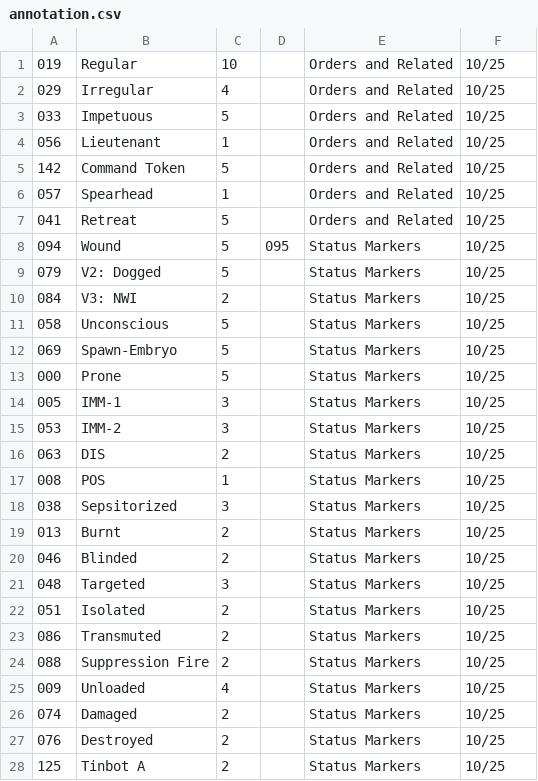
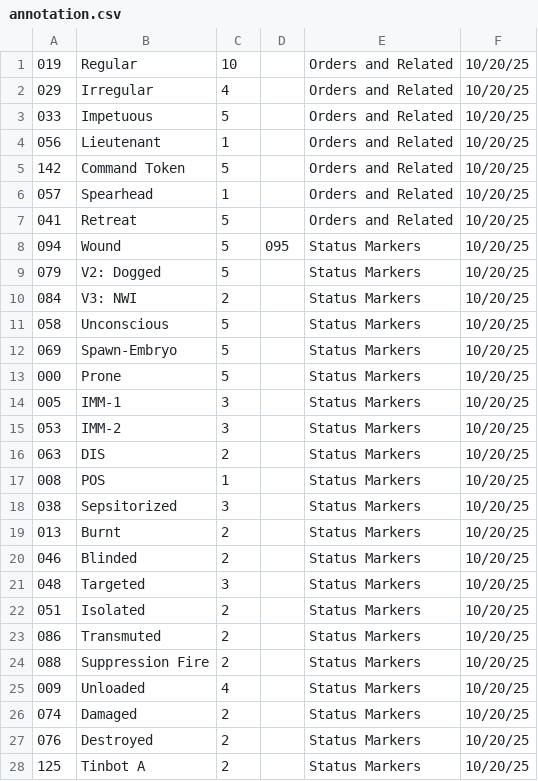
Before and after one commit to toadchild/infinity-marker-sheet, a CSV file: annotation.csv, drawn as a sheet; only a part is shown; the diff covers the shown part only.

Commit message:
Added 20mm token size.

```diff
--- a/annotation.csv
+++ b/annotation.csv
@@ -1,28 +1,28 @@
-019,Regular,10,,Orders and Related,10/25
-029,Irregular,4,,Orders and Related,10/25
-033,Impetuous,5,,Orders and Related,10/25
-056,Lieutenant,1,,Orders and Related,10/25
-142,Command Token,5,,Orders and Related,10/25
-057,Spearhead,1,,Orders and Related,10/25
-041,Retreat,5,,Orders and Related,10/25
-094,Wound,5,095,Status Markers,10/25
-079,V2: Dogged,5,,Status Markers,10/25
-084,V3: NWI,2,,Status Markers,10/25
-058,Unconscious,5,,Status Markers,10/25
-069,Spawn-Embryo,5,,Status Markers,10/25
-000,Prone,5,,Status Markers,10/25
-005,IMM-1,3,,Status Markers,10/25
-053,IMM-2,3,,Status Markers,10/25
-063,DIS,2,,Status Markers,10/25
-008,POS,1,,Status Markers,10/25
-038,Sepsitorized,3,,Status Markers,10/25
-013,Burnt,2,,Status Markers,10/25
-046,Blinded,2,,Status Markers,10/25
-048,Targeted,3,,Status Markers,10/25
-051,Isolated,2,,Status Markers,10/25
-086,Transmuted,2,,Status Markers,10/25
-088,Suppression Fire,2,,Status Markers,10/25
-009,Unloaded,4,,Status Markers,10/25
-074,Damaged,2,,Status Markers,10/25
-076,Destroyed,2,,Status Markers,10/25
-125,Tinbot A,2,,Status Markers,10/25
+019,Regular,10,,Orders and Related,10/20/25
+029,Irregular,4,,Orders and Related,10/20/25
+033,Impetuous,5,,Orders and Related,10/20/25
+056,Lieutenant,1,,Orders and Related,10/20/25
+142,Command Token,5,,Orders and Related,10/20/25
+057,Spearhead,1,,Orders and Related,10/20/25
+041,Retreat,5,,Orders and Related,10/20/25
+094,Wound,5,095,Status Markers,10/20/25
+079,V2: Dogged,5,,Status Markers,10/20/25
+084,V3: NWI,2,,Status Markers,10/20/25
+058,Unconscious,5,,Status Markers,10/20/25
+069,Spawn-Embryo,5,,Status Markers,10/20/25
+000,Prone,5,,Status Markers,10/20/25
+005,IMM-1,3,,Status Markers,10/20/25
+053,IMM-2,3,,Status Markers,10/20/25
+063,DIS,2,,Status Markers,10/20/25
+008,POS,1,,Status Markers,10/20/25
+038,Sepsitorized,3,,Status Markers,10/20/25
+013,Burnt,2,,Status Markers,10/20/25
+046,Blinded,2,,Status Markers,10/20/25
+048,Targeted,3,,Status Markers,10/20/25
+051,Isolated,2,,Status Markers,10/20/25
+086,Transmuted,2,,Status Markers,10/20/25
+088,Suppression Fire,2,,Status Markers,10/20/25
+009,Unloaded,4,,Status Markers,10/20/25
+074,Damaged,2,,Status Markers,10/20/25
+076,Destroyed,2,,Status Markers,10/20/25
+125,Tinbot A,2,,Status Markers,10/20/25
```
Also changed, not shown: 5 edited cells elsewhere in this file.
